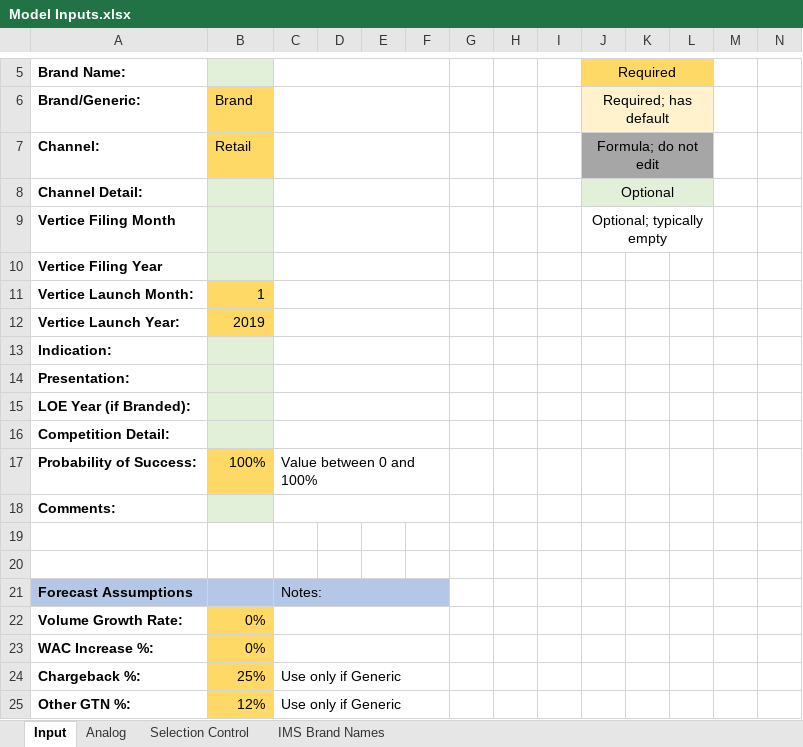
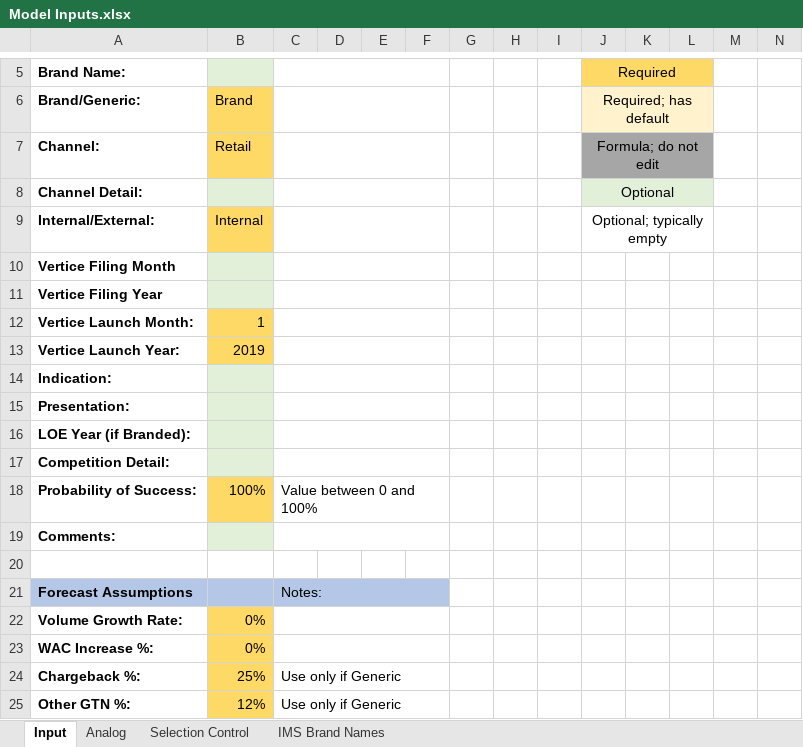
Before and after one commit to maringow/Vertice, an Excel workbook: Model Inputs.xlsx, sheet Input, drawn as a sheet; only a part is shown, gaps mark what is left out; values as stored, in another font and other column widths than the file's, no borders; conditional formats not drawn; removed rows and columns are numbered as before the commit, all else as after; the diff names each change by its address in the sheet, - before the commit and + after, or states it on an @@ line.

```diff
--- a/Model Inputs.xlsx (sheet Input)
+++ b/Model Inputs.xlsx (sheet Input)
+row 9: Internal/External: | Internal |  |  |  |  |  |  |  | Optional; typically empty
-J10: Optional; typically empty
+J10: (empty)
-J9:L9 merged
-row 19: (empty)
```
Also changed, not shown: sheet Selection Control.
